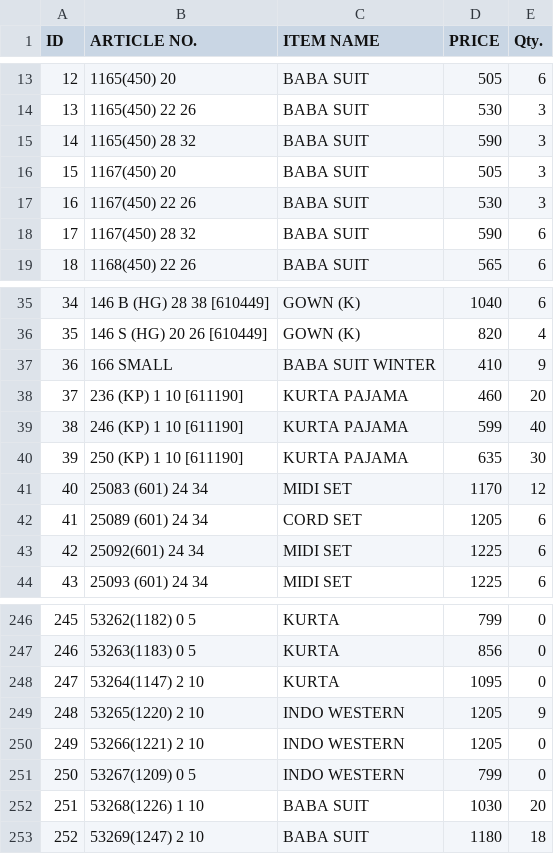
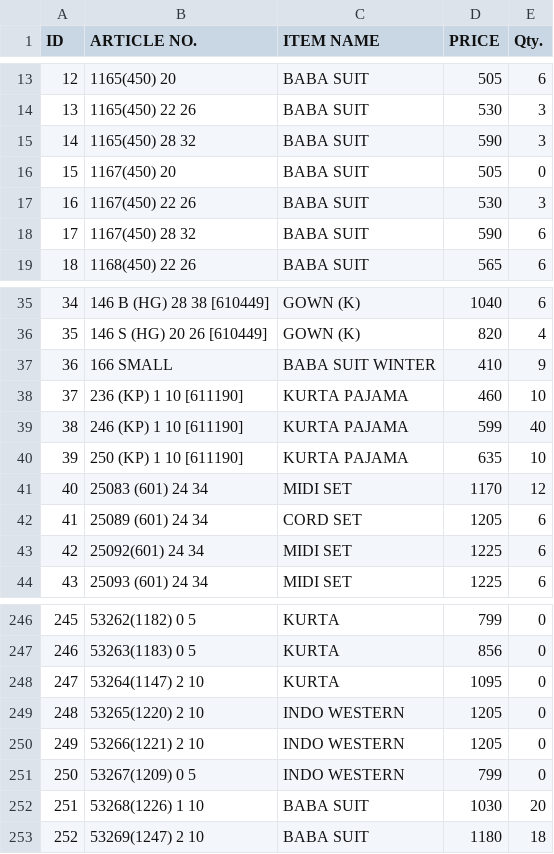
Before and after one commit to sanjeevsh1986/stock-data, a CSV file: data.csv, drawn as a sheet; only a part is shown, gaps mark what is left out; the diff covers the shown part only; the diff names each change by its address in the sheet, - before the commit and + after, or states it on an @@ line.

```diff
--- a/data.csv
+++ b/data.csv
-E16 (Qty.): 3
+E16 (Qty.): 0
-E38 (Qty.): 20
+E38 (Qty.): 10
-E40 (Qty.): 30
+E40 (Qty.): 10
-E249 (Qty.): 9
+E249 (Qty.): 0
```
Also changed, not shown: 4 added rows, 7 edited cells and row numbers in column A elsewhere in this file.
